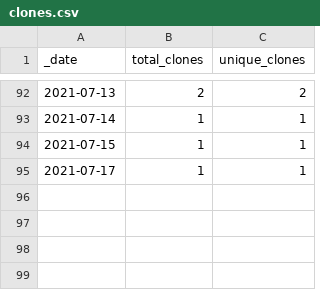
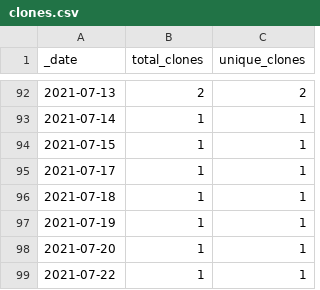
Before and after one commit to sangonzal/repository-traffic-action, a CSV file: traffic/clones.csv, drawn as a sheet; only a part is shown, gaps mark what is left out; the diff names each change by its address in the sheet, - before the commit and + after, or states it on an @@ line.

Commit message:
GitHub traffic

```diff
--- a/traffic/clones.csv
+++ b/traffic/clones.csv
+row 96: 2021-07-18 | 1 | 1
+row 97: 2021-07-19 | 1 | 1
+row 98: 2021-07-20 | 1 | 1
+row 99: 2021-07-22 | 1 | 1
```
Also changed, not shown: traffic/views.csv, 1 other file.
